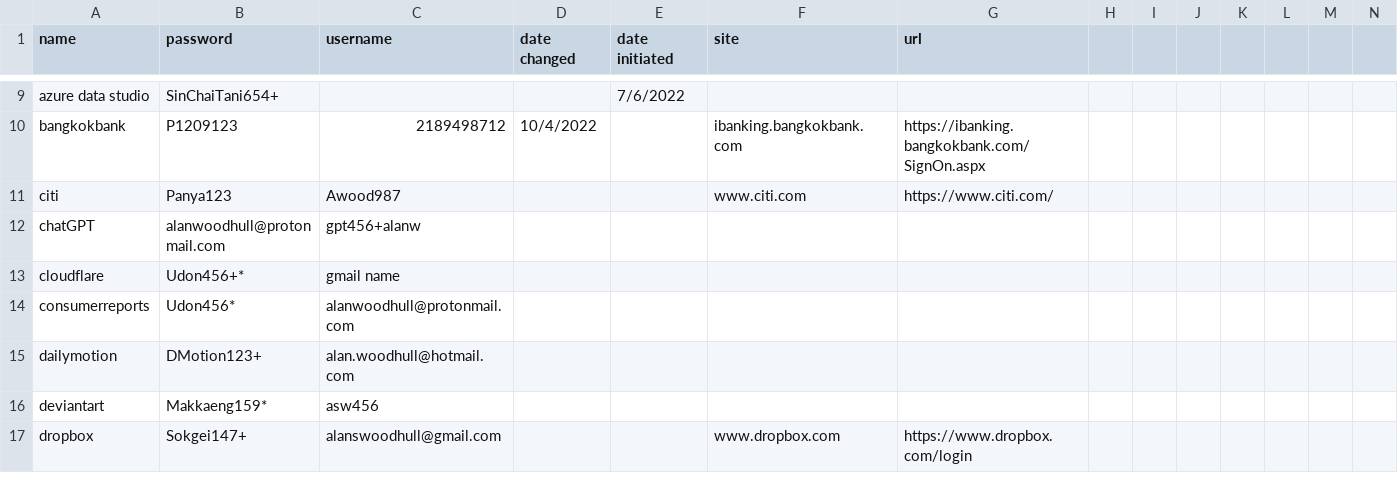
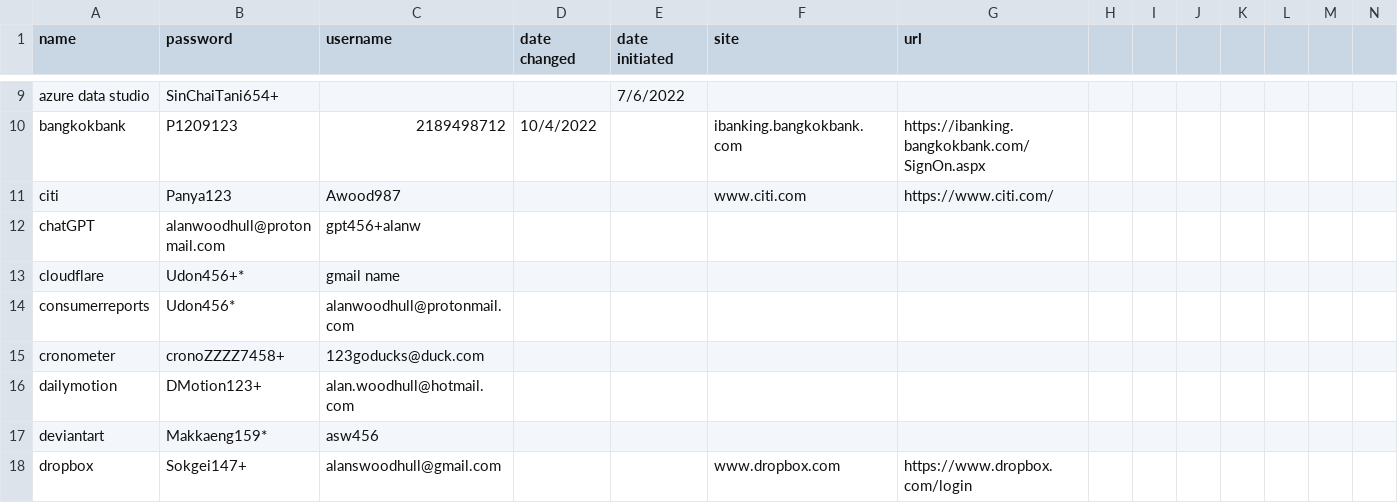
Before and after one commit to awood333/p_wurds, a CSV file: p_wurds.csv, drawn as a sheet; only a part is shown, gaps mark what is left out; rows hold the shown columns only; the diff names each change by its address in the sheet, - before the commit and + after, or states it on an @@ line.

Commit message:
Add cronometer entry to p_wurds.csv

```diff
--- a/p_wurds.csv
+++ b/p_wurds.csv
+row 15: cronometer | cronoZZZZ7458+ | 123goducks@duck.com
```
